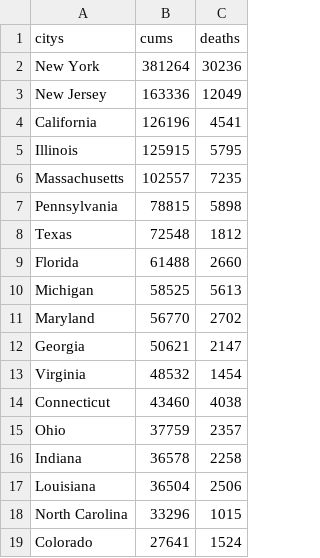
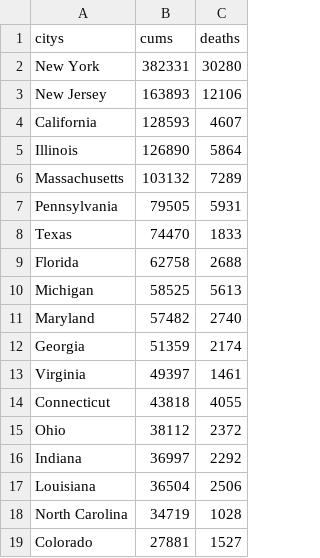
Before and after one commit to 1767801995/homework, a CSV file: data_US.csv, drawn as a sheet; only a part is shown; the diff covers the shown part only.

```diff
--- a/data_US.csv
+++ b/data_US.csv
@@ -1,19 +1,19 @@
 citys,cums,deaths
-New York,381264,30236
-New Jersey,163336,12049
-California,126196,4541
-Illinois,125915,5795
-Massachusetts,102557,7235
-Pennsylvania,78815,5898
-Texas,72548,1812
-Florida,61488,2660
+New York,382331,30280
+New Jersey,163893,12106
+California,128593,4607
+Illinois,126890,5864
+Massachusetts,103132,7289
+Pennsylvania,79505,5931
+Texas,74470,1833
+Florida,62758,2688
 Michigan,58525,5613
-Maryland,56770,2702
-Georgia,50621,2147
-Virginia,48532,1454
-Connecticut,43460,4038
-Ohio,37759,2357
-Indiana,36578,2258
+Maryland,57482,2740
+Georgia,51359,2174
+Virginia,49397,1461
+Connecticut,43818,4055
+Ohio,38112,2372
+Indiana,36997,2292
 Louisiana,36504,2506
-North Carolina,33296,1015
-Colorado,27641,1524
+North Carolina,34719,1028
+Colorado,27881,1527
```
Also changed, not shown: 2 added rows, 2 removed rows, 1 moved row and 52 edited cells elsewhere in this file, data_world.csv, 3 other files.
